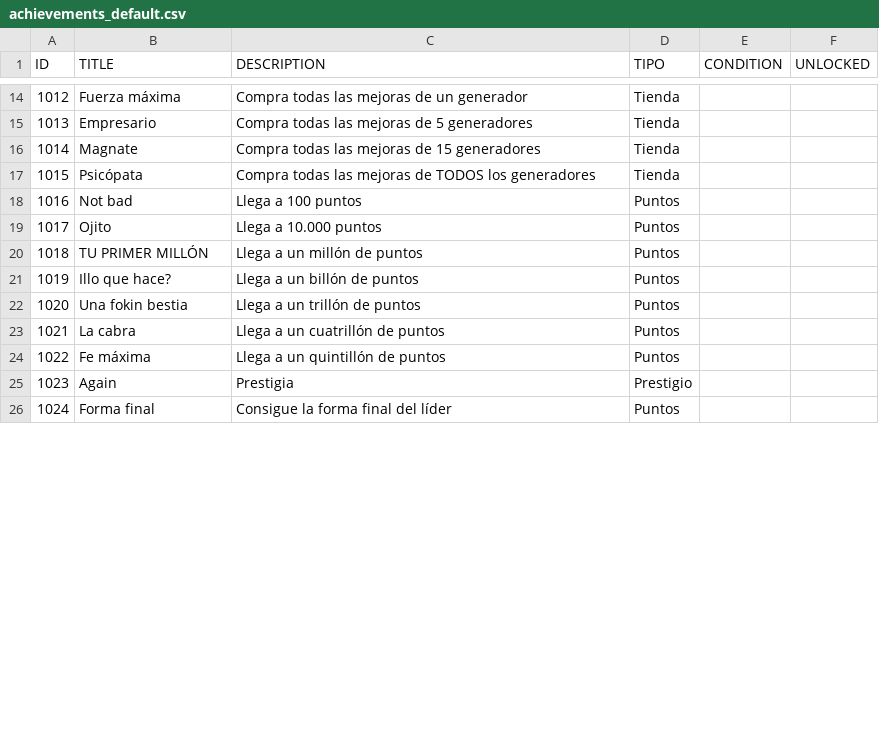
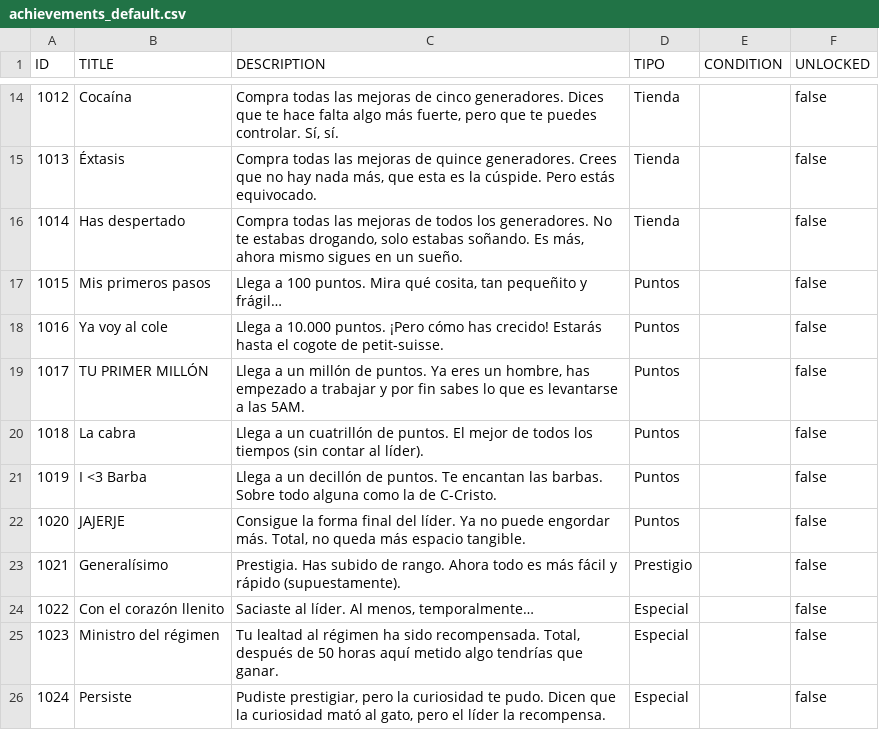
Before and after one commit to arrozet/FeedTheLeader, a CSV file: game/FeedTheLeader/Assets/Resources/achievements_default.csv, drawn as a sheet; only a part is shown, gaps mark what is left out; the diff covers the shown part only.

```diff
--- a/game/FeedTheLeader/Assets/Resources/achievements_default.csv
+++ b/game/FeedTheLeader/Assets/Resources/achievements_default.csv
@@ -14,13 +14,13 @@ ID;TITLE;DESCRIPTION;TIPO;CONDITION;UNLOCKED
-1012;Fuerza máxima;Compra todas las mejoras de un generador;Tienda;;
-1013;Empresario;Compra todas las mejoras de 5 generadores;Tienda;;
-1014;Magnate;Compra todas las mejoras de 15 generadores;Tienda;;
-1015;Psicópata;Compra todas las mejoras de TODOS los generadores;Tienda;;
-1016;Not bad;Llega a 100 puntos;Puntos;;
-1017;Ojito;Llega a 10.000 puntos;Puntos;;
-1018;TU PRIMER MILLÓN;Llega a un millón de puntos;Puntos;;
-1019;Illo que hace?;Llega a un billón de puntos;Puntos;;
-1020;Una fokin bestia;Llega a un trillón de puntos;Puntos;;
-1021;La cabra;Llega a un cuatrillón de puntos;Puntos;;
-1022;Fe máxima;Llega a un quintillón de puntos;Puntos;;
-1023;Again;Prestigia;Prestigio;;
-1024;Forma final;Consigue la forma final del líder;Puntos;;
+1012;Cocaína;Compra todas las mejoras de cinco generadores. Dices que te hace falta algo más fuerte, pero que te puedes controlar. Sí, sí.;Tienda;;false
+1013;Éxtasis;Compra todas las mejoras de quince generadores. Crees que no hay nada más, que esta es la cúspide. Pero estás equivocado.;Tienda;;false
+1014;Has despertado;Compra todas las mejoras de todos los generadores. No te estabas drogando, solo estabas soñando. Es más, ahora mismo sigues en un sueño.;Tienda;;false
+1015;Mis primeros pasos;Llega a 100 puntos. Mira qué cosita, tan pequeñito y frágil…;Puntos;;false
+1016;Ya voy al cole;Llega a 10.000 puntos. ¡Pero cómo has crecido! Estarás hasta el cogote de petit-suisse.;Puntos;;false
+1017;TU PRIMER MILLÓN;Llega a un millón de puntos. Ya eres un hombre, has empezado a trabajar y por fin sabes lo que es levantarse a las 5AM.;Puntos;;false
+1018;La cabra;Llega a un cuatrillón de puntos. El mejor de todos los tiempos (sin contar al líder).;Puntos;;false
+1019;I <3 Barba;Llega a un decillón de puntos. Te encantan las barbas. Sobre todo alguna como la de C-Cristo.;Puntos;;false
+1020;JAJERJE;Consigue la forma final del líder. Ya no puede engordar más. Total, no queda más espacio tangible.;Puntos;;false
+1021;Generalísimo;Prestigia. Has subido de rango. Ahora todo es más fácil y rápido (supuestamente).;Prestigio;;false
+1022;Con el corazón llenito;Saciaste al líder. Al menos, temporalmente…;Especial;;false
+1023;Ministro del régimen;Tu lealtad al régimen ha sido recompensada. Total, después de 50 horas aquí metido algo tendrías que ganar.;Especial;;false
+1024;Persiste;Pudiste prestigiar, pero la curiosidad te pudo. Dicen que la curiosidad mató al gato, pero el líder la recompensa.;Especial;;false
```
Also changed, not shown: 46 edited cells elsewhere in this file.
